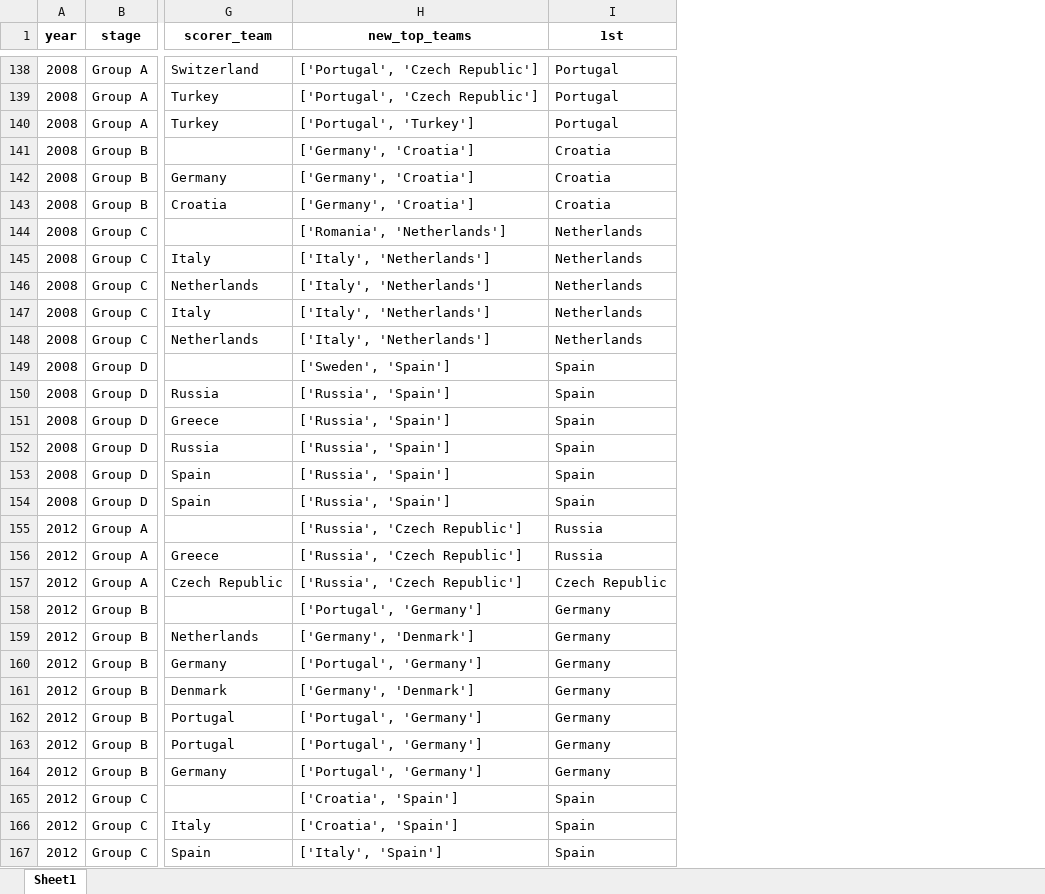
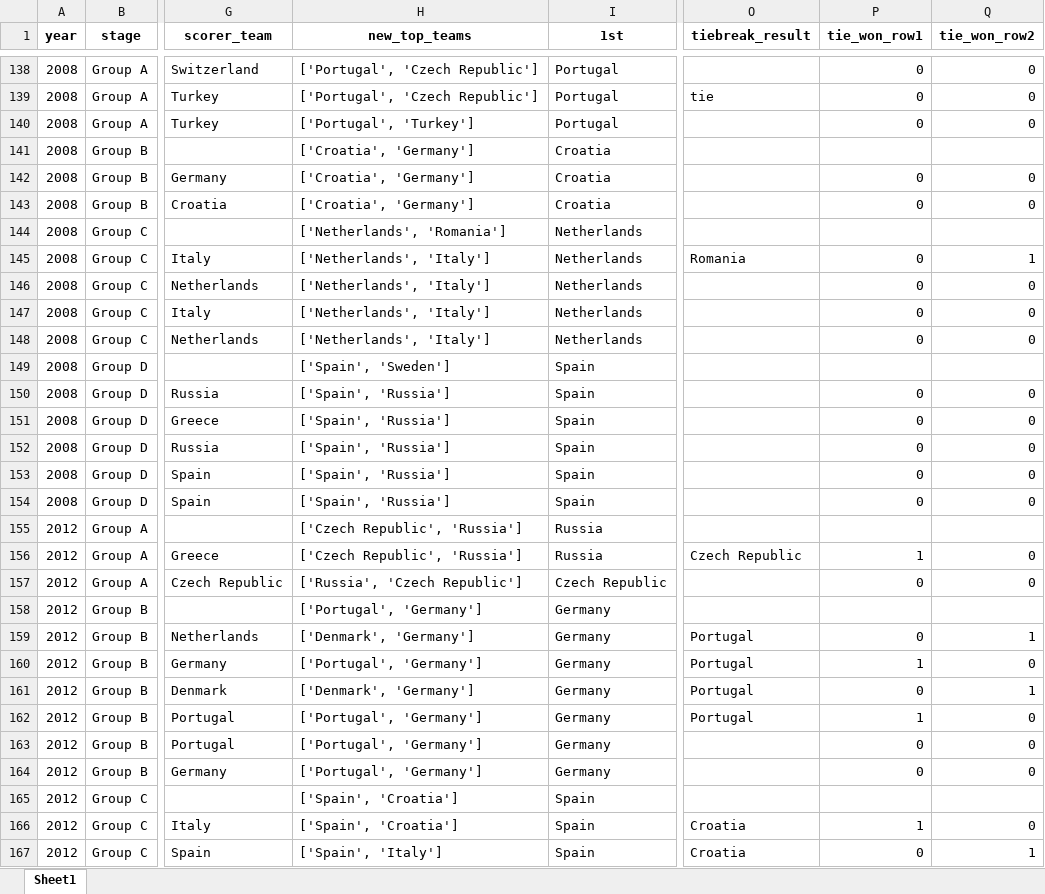
Before and after one commit to AEGDDI/tiebreak_wc, an Excel workbook: data/out/wiki/men/uefa/eu/standings_eu_uefa_men.xlsx, sheet Sheet1, drawn as a sheet; only a part is shown, gaps mark what is left out; values as stored, in another font and other column widths than the file's, no borders; the diff covers the shown part only; the diff names each change by its address in the sheet, - before the commit and + after, or states it on an @@ line.

```diff
--- a/data/out/wiki/men/uefa/eu/standings_eu_uefa_men.xlsx (sheet Sheet1)
+++ b/data/out/wiki/men/uefa/eu/standings_eu_uefa_men.xlsx (sheet Sheet1)
+column O (tiebreak_result), rows 139-167: tie |  |  |  |  |  | Romania |  |  |  |  |  |  |  |  |  |  | Czech Republic |  |  | Portugal | Portugal | Portugal | Portugal |  |  |  | Croatia | Croatia
+column P (tie_won_row1), rows 138-167: 0 | 0 | 0 |  | 0 | 0 |  | 0 | 0 | 0 | 0 |  | 0 | 0 | 0 | 0 | 0 |  | 1 | 0 |  | 0 | 1 | 0 | 1 | 0 | 0 |  | 1 | 0
+column Q (tie_won_row2), rows 138-167: 0 | 0 | 0 |  | 0 | 0 |  | 1 | 0 | 0 | 0 |  | 0 | 0 | 0 | 0 | 0 |  | 0 | 0 |  | 1 | 0 | 1 | 0 | 0 | 0 |  | 0 | 1
-H141:H143 (new_top_teams): ['Germany', 'Croatia']
+H141:H143 (new_top_teams): ['Croatia', 'Germany']
-H144 (new_top_teams): ['Romania', 'Netherlands']
+H144 (new_top_teams): ['Netherlands', 'Romania']
-H145:H148 (new_top_teams): ['Italy', 'Netherlands']
+H145:H148 (new_top_teams): ['Netherlands', 'Italy']
-H149 (new_top_teams): ['Sweden', 'Spain']
+H149 (new_top_teams): ['Spain', 'Sweden']
-H150:H154 (new_top_teams): ['Russia', 'Spain']
+H150:H154 (new_top_teams): ['Spain', 'Russia']
-H155:H156 (new_top_teams): ['Russia', 'Czech Republic']
+H155:H156 (new_top_teams): ['Czech Republic', 'Russia']
-H159 (new_top_teams): ['Germany', 'Denmark']
+H159 (new_top_teams): ['Denmark', 'Germany']
-H161 (new_top_teams): ['Germany', 'Denmark']
+H161 (new_top_teams): ['Denmark', 'Germany']
-H165:H166 (new_top_teams): ['Croatia', 'Spain']
+H165:H166 (new_top_teams): ['Spain', 'Croatia']
-H167 (new_top_teams): ['Italy', 'Spain']
+H167 (new_top_teams): ['Spain', 'Italy']
```
Also changed, not shown: 201 edited cells elsewhere in this sheet, data/out/wiki/men/uefa/eu/active_suspense_eu.xlsx, data/out/wiki/men/uefa/eu/active_suspense_results_eu.xlsx, 5 other files.
